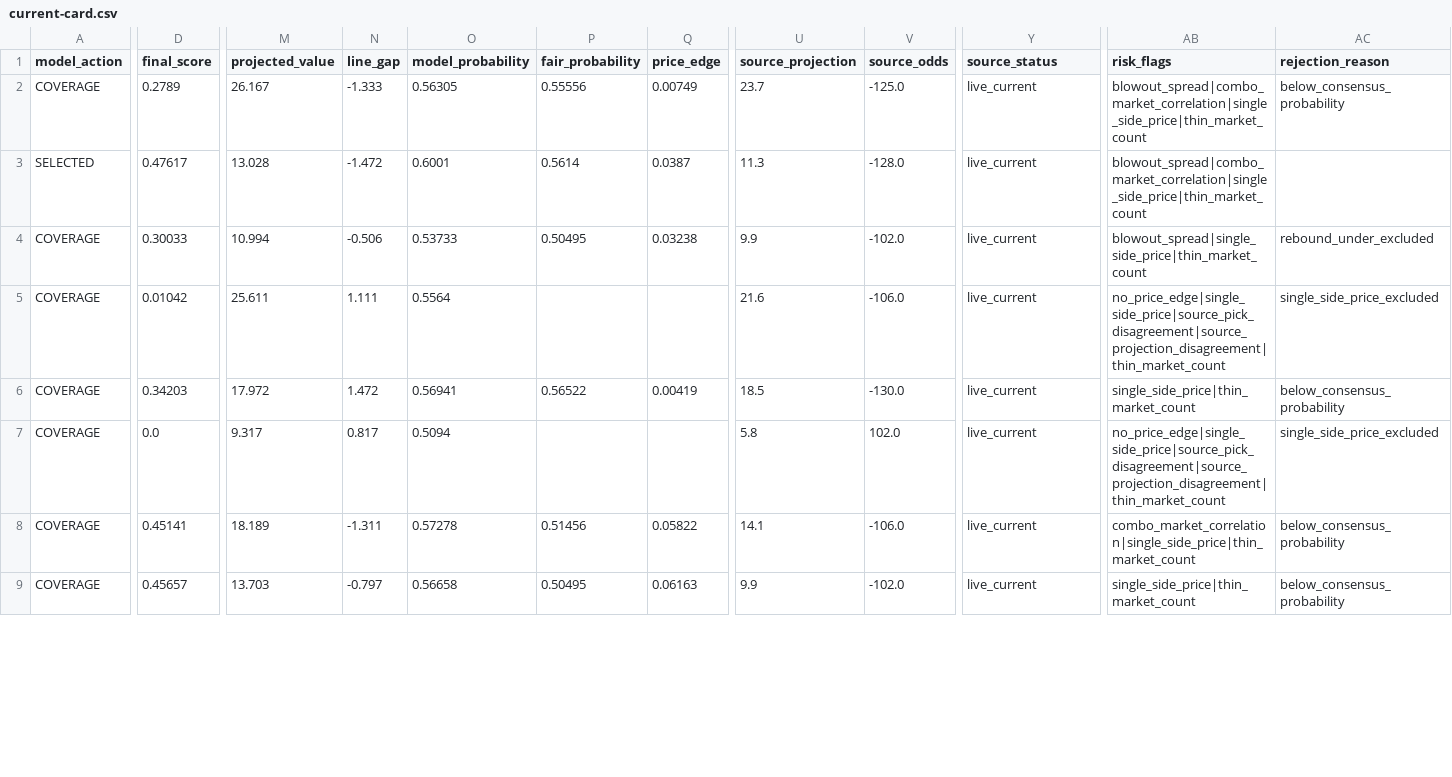
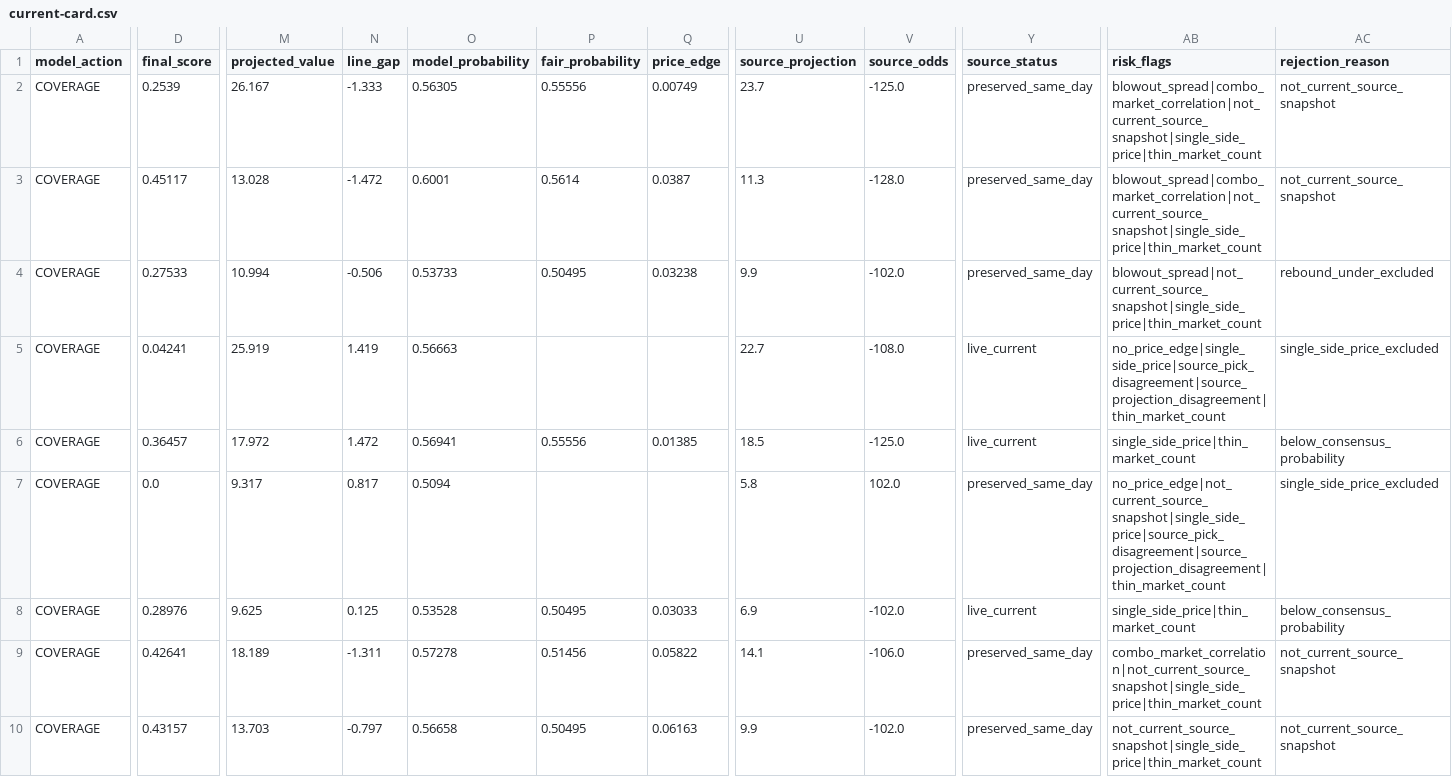
Before and after one commit to testqgw/SCP, a CSV file: wnba/output/current-card.csv, drawn as a sheet; only a part is shown, gaps mark what is left out; addresses are those after the commit; rows hold the shown columns only; the diff covers the shown part only; the diff names each change by its address in the sheet, - before the commit and + after, or states it on an @@ line.

```diff
--- a/wnba/output/current-card.csv
+++ b/wnba/output/current-card.csv
-D2 (final_score): 0.2789
+D2 (final_score): 0.2539
-Y2:Y4 (source_status): live_current
+Y2:Y4 (source_status): preserved_same_day
-AB2:AB3 (risk_flags): blowout_spread|combo_market_correlation|single_side_price|thin_market_count
+AB2:AB3 (risk_flags): blowout_spread|combo_market_correlation|not_current_source_snapshot|single_side_price|thin_market_count
-AC2 (rejection_reason): below_consensus_probability
+AC2 (rejection_reason): not_current_source_snapshot
-A3 (model_action): SELECTED
+A3 (model_action): COVERAGE
-D3 (final_score): 0.47617
+D3 (final_score): 0.45117
-AC3 (rejection_reason): (empty)
+AC3 (rejection_reason): not_current_source_snapshot
-D4 (final_score): 0.30033
+D4 (final_score): 0.27533
-AB4 (risk_flags): blowout_spread|single_side_price|thin_market_count
+AB4 (risk_flags): blowout_spread|not_current_source_snapshot|single_side_price|thin_market_count
-D5 (final_score): 0.01042
+D5 (final_score): 0.04241
-M5 (projected_value): 25.611
+M5 (projected_value): 25.919
-N5 (line_gap): 1.111
+N5 (line_gap): 1.419
-O5 (model_probability): 0.5564
+O5 (model_probability): 0.56663
-U5 (source_projection): 21.6
+U5 (source_projection): 22.7
-V5 (source_odds): -106.0
+V5 (source_odds): -108.0
-D6 (final_score): 0.34203
+D6 (final_score): 0.36457
-P6 (fair_probability): 0.56522
+P6 (fair_probability): 0.55556
-Q6 (price_edge): 0.00419
+Q6 (price_edge): 0.01385
-V6 (source_odds): -130.0
+V6 (source_odds): -125.0
-Y7 (source_status): live_current
+Y7 (source_status): preserved_same_day
-AB7 (risk_flags): no_price_edge|single_side_price|source_pick_disagreement|source_projection_disagreement|thin_market_count
+AB7 (risk_flags): no_price_edge|not_current_source_snapshot|single_side_price|source_pick_disagreement|source_projection_disagreement|thin_market_count
+row 8: COVERAGE | 0.28976 | 9.625 | 0.125 | 0.53528 | 0.50495 | 0.03033 | 6.9 | -102.0 | live_current | single_side_price|thin_market_count | below_consensus_probability
-D9 (final_score): 0.45141
+D9 (final_score): 0.42641
-Y9:Y10 (source_status): live_current
+Y9:Y10 (source_status): preserved_same_day
-AB9 (risk_flags): combo_market_correlation|single_side_price|thin_market_count
+AB9 (risk_flags): combo_market_correlation|not_current_source_snapshot|single_side_price|thin_market_count
-AC9:AC10 (rejection_reason): below_consensus_probability
+AC9:AC10 (rejection_reason): not_current_source_snapshot
-D10 (final_score): 0.45657
+D10 (final_score): 0.43157
-AB10 (risk_flags): single_side_price|thin_market_count
+AB10 (risk_flags): not_current_source_snapshot|single_side_price|thin_market_count
```
Also changed, not shown: 3 added rows and 7 edited cells elsewhere in this file, wnba/data/current/sportsgrid_fanduel_board_2026-07-11.csv, 6 other files.
